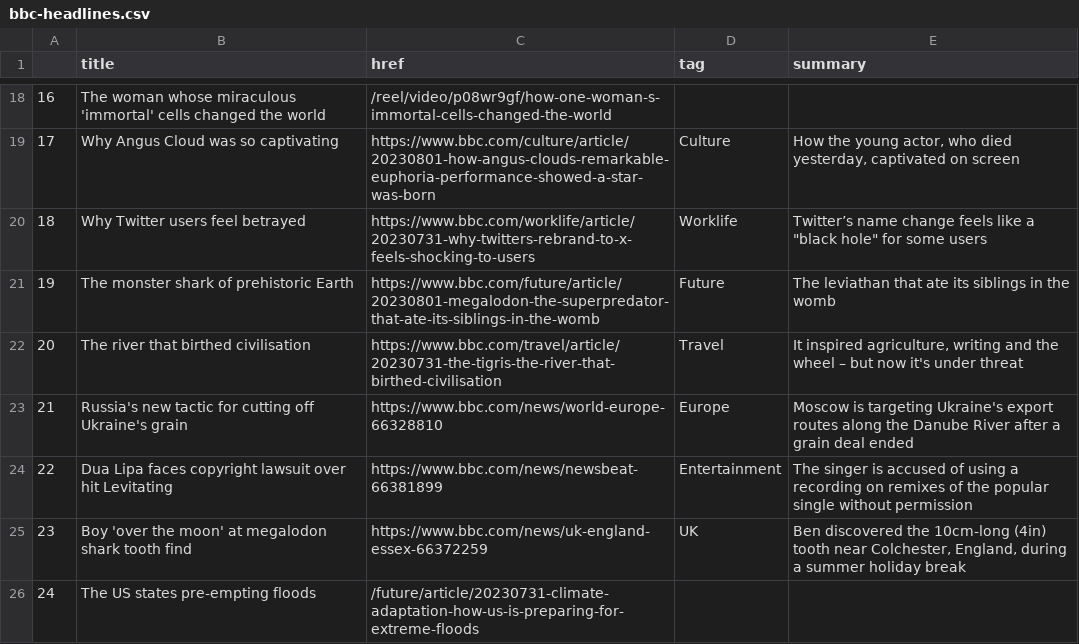
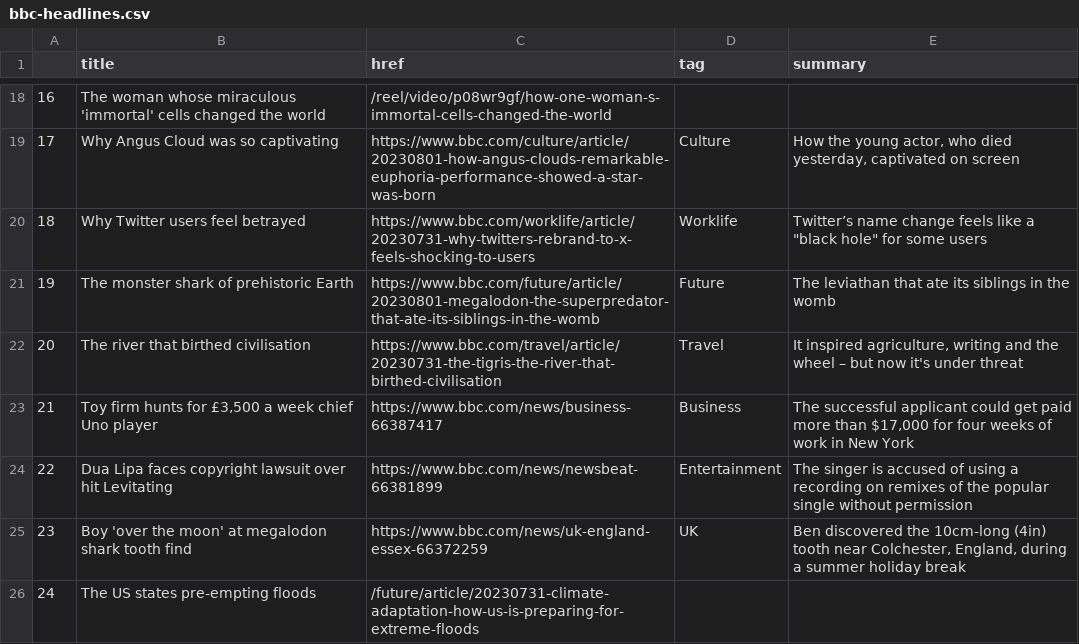
Before and after one commit to gbolduan/automatic-scraper, a CSV file: bbc-headlines.csv, drawn as a sheet; only a part is shown, gaps mark what is left out.

```diff
--- a/bbc-headlines.csv
+++ b/bbc-headlines.csv
@@ -22,3 +22,3 @@
 20,The river that birthed civilisation,https://www.bbc.com/travel/article/20230731-the-tigris-the-river-that-birthed-civilisation,Travel,"It inspired agriculture, writing and the wheel – but now it's under threat"
-21,Russia's new tactic for cutting off Ukraine's grain,https://www.bbc.com/news/world-europe-66328810,Europe,Moscow is targeting Ukraine's export routes along the Danube River after a grain deal ended
+21,"Toy firm hunts for £3,500 a week chief Uno player",https://www.bbc.com/news/business-66387417,Business,"The successful applicant could get paid more than $17,000 for four weeks of work in New York"
 22,Dua Lipa faces copyright lawsuit over hit Levitating,https://www.bbc.com/news/newsbeat-66381899,Entertainment,The singer is accused of using a recording on remixes of the popular single without permission
```
